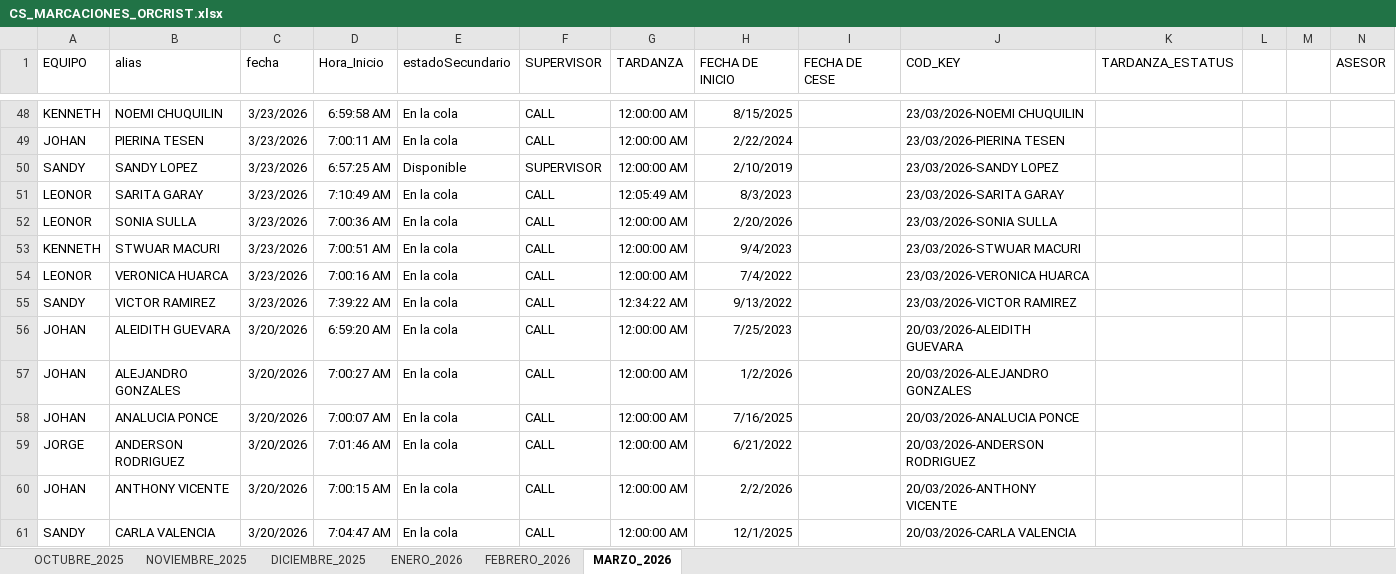
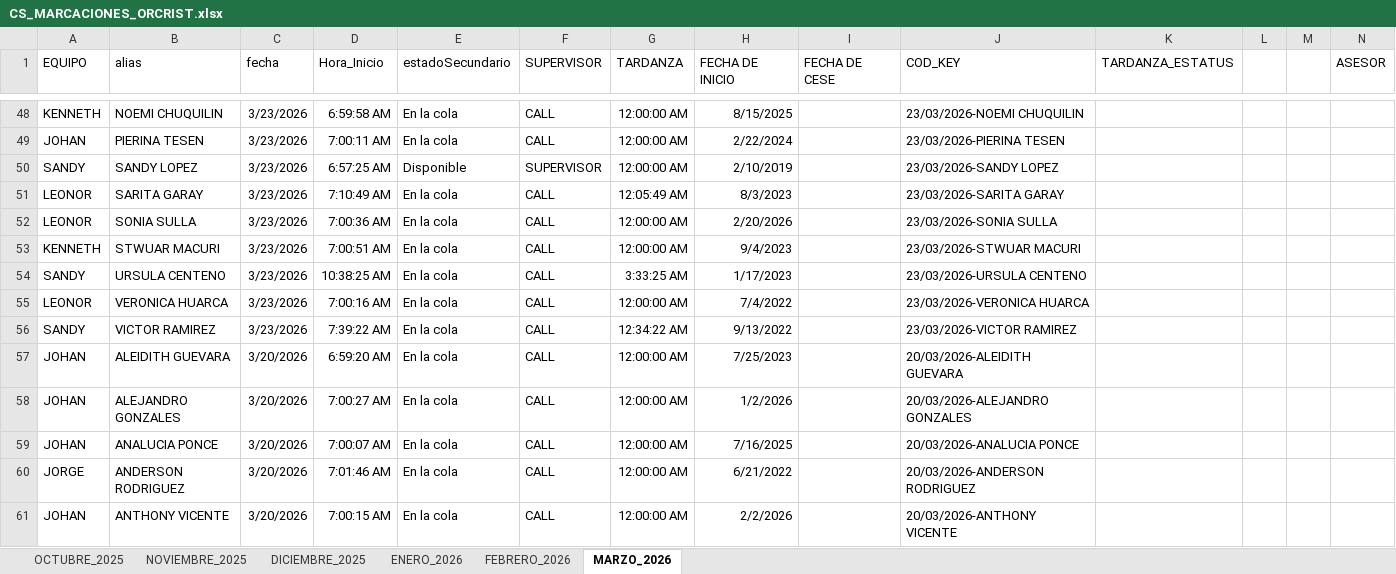
Before and after one commit to jvasquez98/Ranking, an Excel workbook: CS_MARCACIONES_ORCRIST.xlsx, sheet MARZO_2026, drawn as a sheet; only a part is shown, gaps mark what is left out; the shorter side is filled out with more unchanged rows; values as stored, in another font and other column widths than the file's, no borders; conditional formats and table styles not drawn; rows hold the shown columns only; the diff names each change by its address in the sheet, - before the commit and + after, or states it on an @@ line.

```diff
--- a/CS_MARCACIONES_ORCRIST.xlsx (sheet MARZO_2026)
+++ b/CS_MARCACIONES_ORCRIST.xlsx (sheet MARZO_2026)
+row 54: SANDY | URSULA CENTENO | 3/23/2026 | 10:38:25 AM | En la cola | CALL | 3:33:25 AM | 1/17/2023 |  | 23/03/2026-URSULA CENTENO
```
Also changed, not shown: 2 other files.
